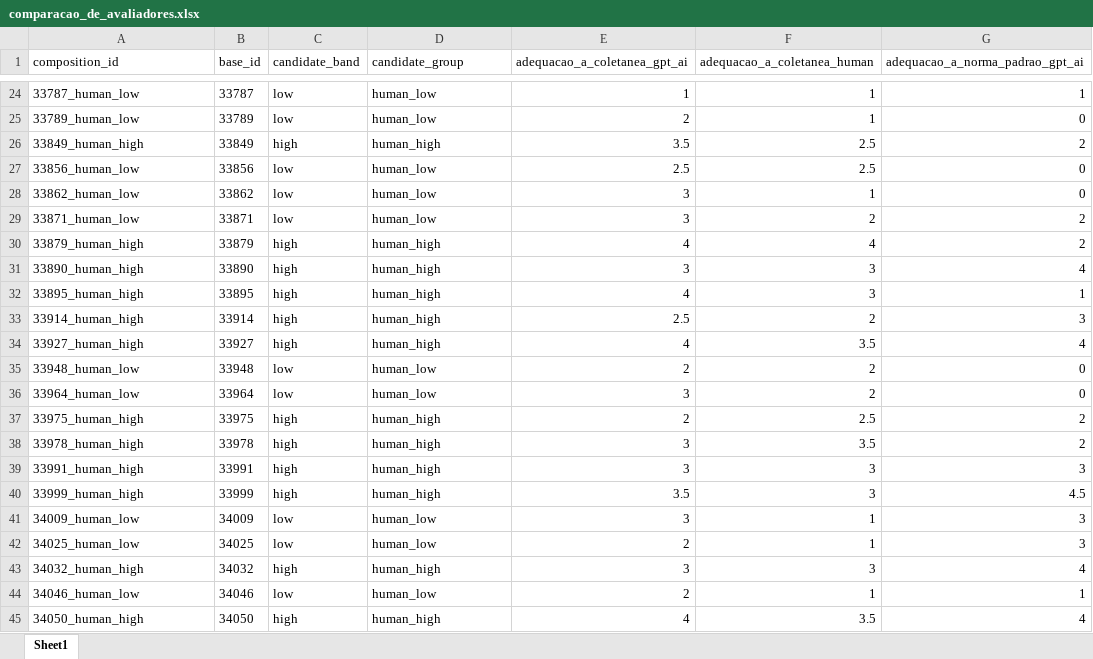
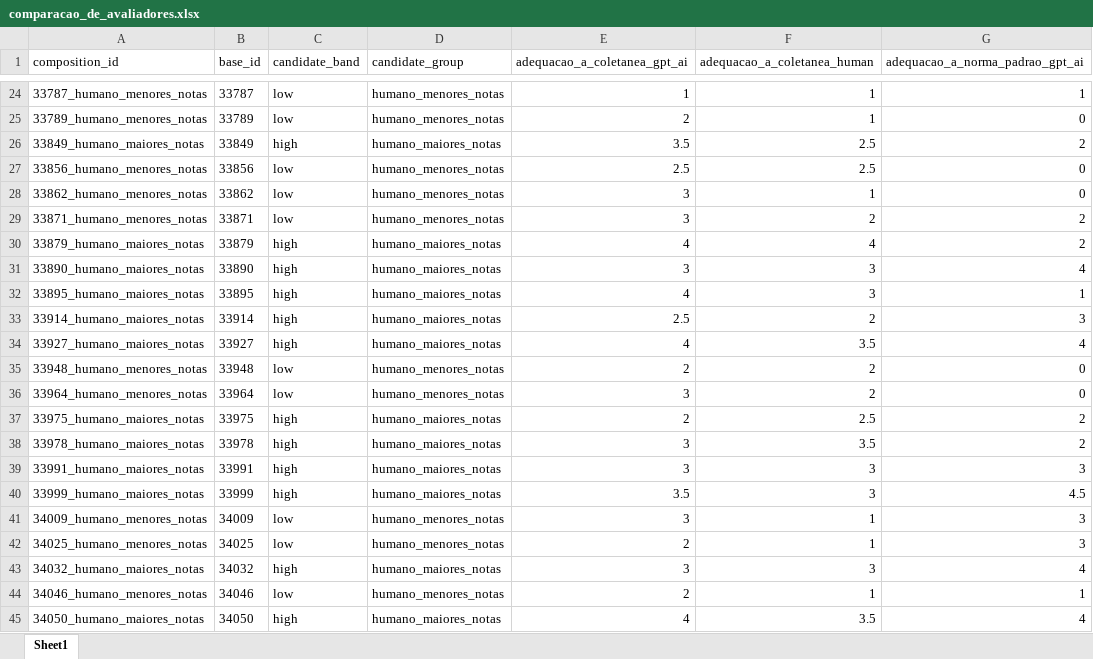
Before and after one commit to laelgelc/cl_st1_ednalvo, an Excel workbook: cl_st1_ph3_ednalvo/avaliacao_composicoes/comparacao_de_avaliadores.xlsx, sheet Sheet1, drawn as a sheet; only a part is shown, gaps mark what is left out; values as stored, in another font and other column widths than the file's, no borders; the diff covers the shown part only; the diff names each change by its address in the sheet, - before the commit and + after, or states it on an @@ line.

```diff
--- a/cl_st1_ph3_ednalvo/avaliacao_composicoes/comparacao_de_avaliadores.xlsx (sheet Sheet1)
+++ b/cl_st1_ph3_ednalvo/avaliacao_composicoes/comparacao_de_avaliadores.xlsx (sheet Sheet1)
-A24 (composition_id): 33787_human_low
+A24 (composition_id): 33787_humano_menores_notas
-D24:D25 (candidate_group): human_low
+D24:D25 (candidate_group): humano_menores_notas
-A25 (composition_id): 33789_human_low
+A25 (composition_id): 33789_humano_menores_notas
-A26 (composition_id): 33849_human_high
+A26 (composition_id): 33849_humano_maiores_notas
-D26 (candidate_group): human_high
+D26 (candidate_group): humano_maiores_notas
-A27 (composition_id): 33856_human_low
+A27 (composition_id): 33856_humano_menores_notas
-D27:D29 (candidate_group): human_low
+D27:D29 (candidate_group): humano_menores_notas
-A28 (composition_id): 33862_human_low
+A28 (composition_id): 33862_humano_menores_notas
-A29 (composition_id): 33871_human_low
+A29 (composition_id): 33871_humano_menores_notas
-A30 (composition_id): 33879_human_high
+A30 (composition_id): 33879_humano_maiores_notas
-D30:D34 (candidate_group): human_high
+D30:D34 (candidate_group): humano_maiores_notas
-A31 (composition_id): 33890_human_high
+A31 (composition_id): 33890_humano_maiores_notas
-A32 (composition_id): 33895_human_high
+A32 (composition_id): 33895_humano_maiores_notas
-A33 (composition_id): 33914_human_high
+A33 (composition_id): 33914_humano_maiores_notas
-A34 (composition_id): 33927_human_high
+A34 (composition_id): 33927_humano_maiores_notas
-A35 (composition_id): 33948_human_low
+A35 (composition_id): 33948_humano_menores_notas
-D35:D36 (candidate_group): human_low
+D35:D36 (candidate_group): humano_menores_notas
-A36 (composition_id): 33964_human_low
+A36 (composition_id): 33964_humano_menores_notas
-A37 (composition_id): 33975_human_high
+A37 (composition_id): 33975_humano_maiores_notas
-D37:D40 (candidate_group): human_high
+D37:D40 (candidate_group): humano_maiores_notas
-A38 (composition_id): 33978_human_high
+A38 (composition_id): 33978_humano_maiores_notas
-A39 (composition_id): 33991_human_high
+A39 (composition_id): 33991_humano_maiores_notas
-A40 (composition_id): 33999_human_high
+A40 (composition_id): 33999_humano_maiores_notas
-A41 (composition_id): 34009_human_low
+A41 (composition_id): 34009_humano_menores_notas
-D41:D42 (candidate_group): human_low
+D41:D42 (candidate_group): humano_menores_notas
-A42 (composition_id): 34025_human_low
+A42 (composition_id): 34025_humano_menores_notas
-A43 (composition_id): 34032_human_high
+A43 (composition_id): 34032_humano_maiores_notas
-D43 (candidate_group): human_high
+D43 (candidate_group): humano_maiores_notas
-A44 (composition_id): 34046_human_low
+A44 (composition_id): 34046_humano_menores_notas
-D44 (candidate_group): human_low
+D44 (candidate_group): humano_menores_notas
-A45 (composition_id): 34050_human_high
+A45 (composition_id): 34050_humano_maiores_notas
-D45 (candidate_group): human_high
+D45 (candidate_group): humano_maiores_notas
```
Also changed, not shown: 956 edited cells elsewhere in this sheet, cl_st1_ph3_ednalvo/avaliacao_composicoes/comparacao_de_candidatos.xlsx, cl_st1_ph3_ednalvo/avaliacao_composicoes/scores_long_dataset.xlsx, 7 other files.
